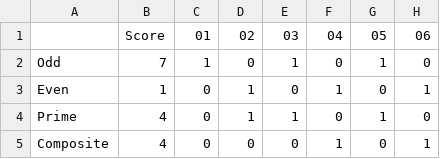
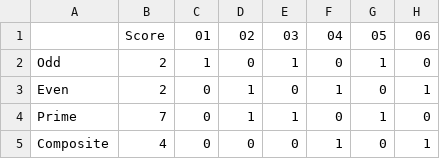
Before and after one commit to chhetri22/BucketsAndTiles, a CSV file: BucketsAndTiles/Assets/TilesAndBuckets/data/mappingMatrixFormat.csv, drawn as a sheet; only a part is shown; the diff names each change by its address in the sheet, - before the commit and + after, or states it on an @@ line.

```diff
--- a/BucketsAndTiles/Assets/TilesAndBuckets/data/mappingMatrixFormat.csv
+++ b/BucketsAndTiles/Assets/TilesAndBuckets/data/mappingMatrixFormat.csv
-B2: 7
+B2: 2
-B3: 1
+B3: 2
-B4: 4
+B4: 7
```
Also changed, not shown: 3 other files.
